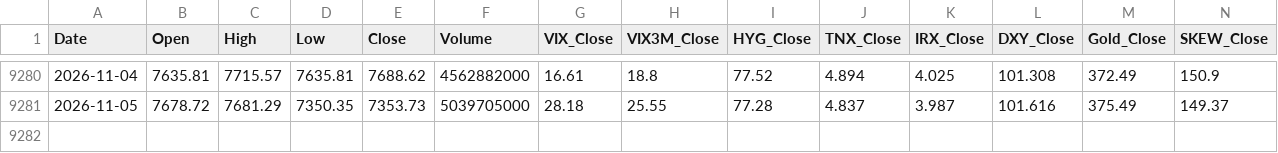
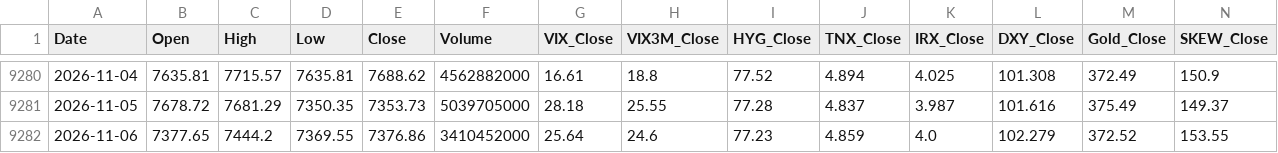
Before and after one commit to pwjohns09-ai/SPX-Dashboard, a CSV file: spx_data.csv, drawn as a sheet; only a part is shown, gaps mark what is left out; the diff names each change by its address in the sheet, - before the commit and + after, or states it on an @@ line.

```diff
--- a/spx_data.csv
+++ b/spx_data.csv
+row 9282: 2026-11-06 | 7377.65 | 7444.2 | 7369.55 | 7376.86 | 3410452000 | 25.64 | 24.6 | 77.23 | 4.859 | 4.0 | 102.279 | 372.52 | 153.55
```
Also changed, not shown: 1 other file.
